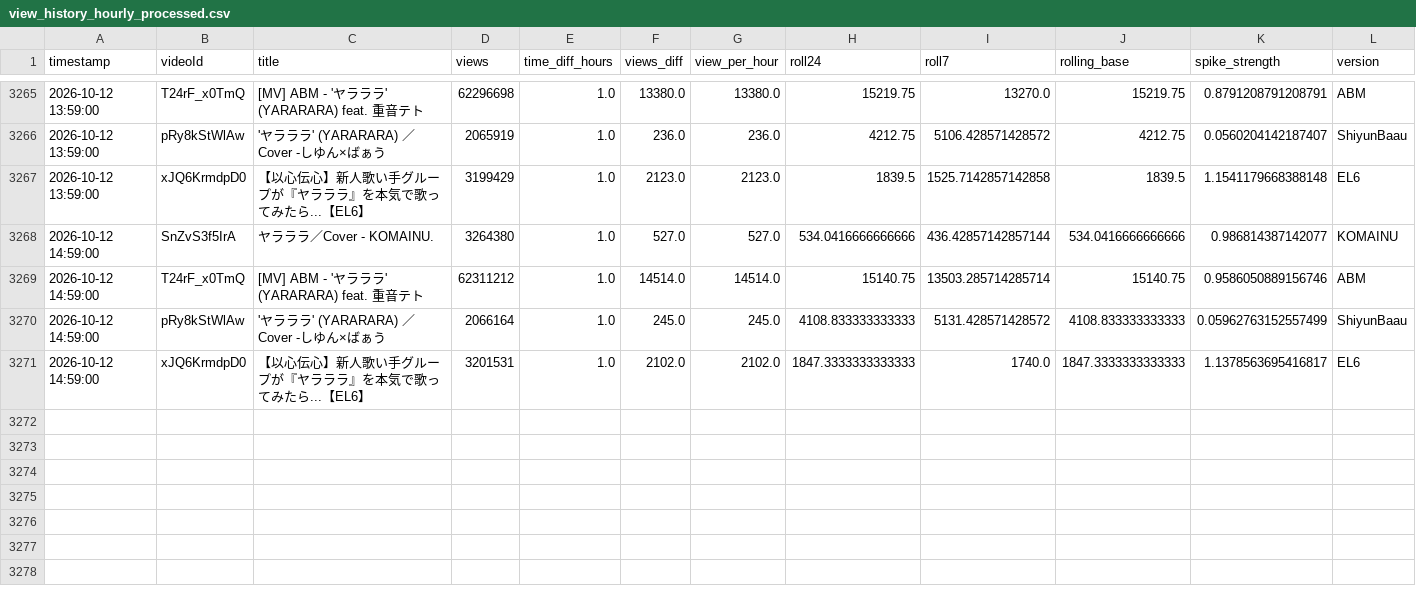
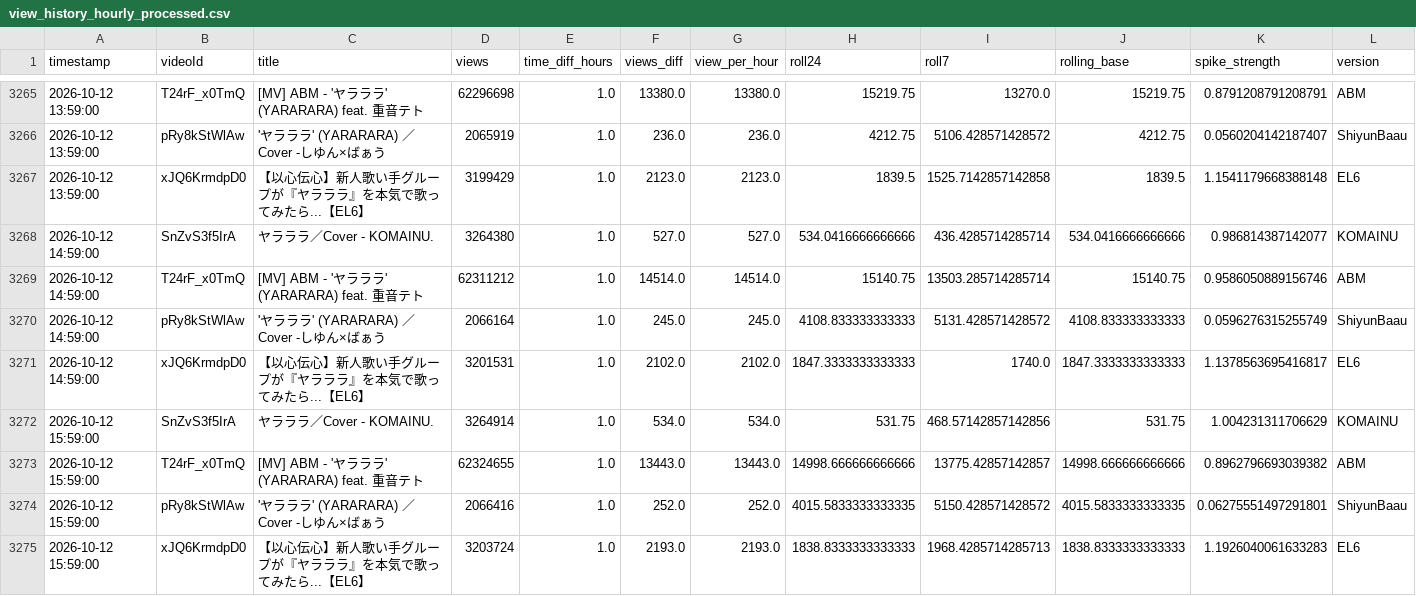
Before and after one commit to shimoharai-blip/youtube-view-fetch, a CSV file: view_history_hourly_processed.csv, drawn as a sheet; only a part is shown, gaps mark what is left out.

```diff
--- a/view_history_hourly_processed.csv
+++ b/view_history_hourly_processed.csv
@@ -3267,5 +3267,9 @@ timestamp,videoId,title,views,time_diff_hours,views_diff,view_per_hour,roll24,ro
 2026-10-12 13:59:00,xJQ6KrmdpD0,【以心伝心】新人歌い手グループが『ヤラララ』を本気で歌ってみたら...【EL6】,3199429,1.0,2123.0,2123.0,1839.5,1525.7142857142858,1839.5,1.1541179668388148,EL6
-2026-10-12 14:59:00,SnZvS3f5IrA,ヤラララ／Cover - KOMAINU.,3264380,1.0,527.0,527.0,534.0416666666666,436.42857142857144,534.0416666666666,0.986814387142077,KOMAINU
+2026-10-12 14:59:00,SnZvS3f5IrA,ヤラララ／Cover - KOMAINU.,3264380,1.0,527.0,527.0,534.0416666666666,436.4285714285714,534.0416666666666,0.986814387142077,KOMAINU
 2026-10-12 14:59:00,T24rF_x0TmQ,[MV] ABM - 'ヤラララ' (YARARARA) feat. 重音テト,62311212,1.0,14514.0,14514.0,15140.75,13503.285714285714,15140.75,0.9586050889156746,ABM
-2026-10-12 14:59:00,pRy8kStWlAw,'ヤラララ' (YARARARA) ／Cover -しゆん×ばぁう,2066164,1.0,245.0,245.0,4108.833333333333,5131.428571428572,4108.833333333333,0.05962763152557499,ShiyunBaau
+2026-10-12 14:59:00,pRy8kStWlAw,'ヤラララ' (YARARARA) ／Cover -しゆん×ばぁう,2066164,1.0,245.0,245.0,4108.833333333333,5131.428571428572,4108.833333333333,0.0596276315255749,ShiyunBaau
 2026-10-12 14:59:00,xJQ6KrmdpD0,【以心伝心】新人歌い手グループが『ヤラララ』を本気で歌ってみたら...【EL6】,3201531,1.0,2102.0,2102.0,1847.3333333333333,1740.0,1847.3333333333333,1.1378563695416817,EL6
+2026-10-12 15:59:00,SnZvS3f5IrA,ヤラララ／Cover - KOMAINU.,3264914,1.0,534.0,534.0,531.75,468.57142857142856,531.75,1.004231311706629,KOMAINU
+2026-10-12 15:59:00,T24rF_x0TmQ,[MV] ABM - 'ヤラララ' (YARARARA) feat. 重音テト,62324655,1.0,13443.0,13443.0,14998.666666666666,13775.42857142857,14998.666666666666,0.8962796693039382,ABM
+2026-10-12 15:59:00,pRy8kStWlAw,'ヤラララ' (YARARARA) ／Cover -しゆん×ばぁう,2066416,1.0,252.0,252.0,4015.5833333333335,5150.428571428572,4015.5833333333335,0.06275551497291801,ShiyunBaau
+2026-10-12 15:59:00,xJQ6KrmdpD0,【以心伝心】新人歌い手グループが『ヤラララ』を本気で歌ってみたら...【EL6】,3203724,1.0,2193.0,2193.0,1838.8333333333333,1968.4285714285713,1838.8333333333333,1.1926040061633283,EL6
```
Also changed, not shown: data/processed/2026-10.csv, 5 other files.
